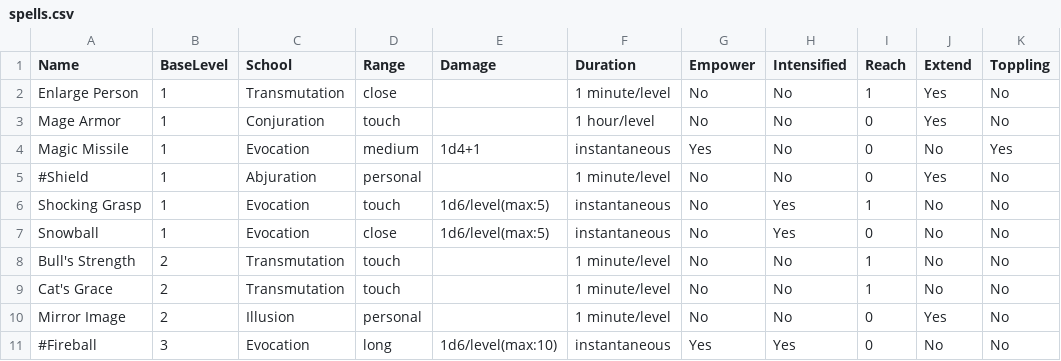
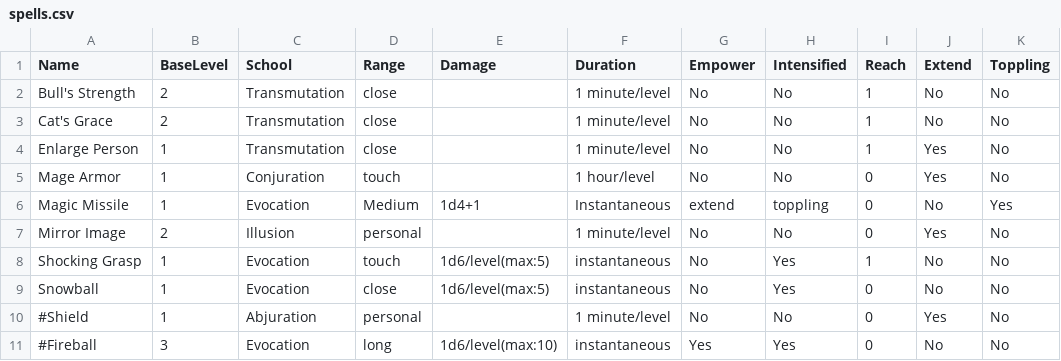
Before and after one commit to msbritt/sacred_geometry, a CSV file: spells.csv, drawn as a sheet.

Commit message:
Sort spells.csv alphabetically

```diff
--- a/spells.csv
+++ b/spells.csv
@@ -1,11 +1,11 @@
 Name,BaseLevel,School,Range,Damage,Duration,Empower,Intensified,Reach,Extend,Toppling
+Bull's Strength,2,Transmutation,close,,1 minute/level,No,No,1,No,No
+Cat's Grace,2,Transmutation,close,,1 minute/level,No,No,1,No,No
 Enlarge Person,1,Transmutation,close,,1 minute/level,No,No,1,Yes,No
 Mage Armor,1,Conjuration,touch,,1 hour/level,No,No,0,Yes,No
-Magic Missile,1,Evocation,medium,1d4+1,instantaneous,Yes,No,0,No,Yes
-#Shield,1,Abjuration,personal,,1 minute/level,No,No,0,Yes,No
+Magic Missile,1,Evocation,Medium,1d4+1,Instantaneous,extend,toppling,0,No,Yes
+Mirror Image,2,Illusion,personal,,1 minute/level,No,No,0,Yes,No
 Shocking Grasp,1,Evocation,touch,1d6/level(max:5),instantaneous,No,Yes,1,No,No
 Snowball,1,Evocation,close,1d6/level(max:5),instantaneous,No,Yes,0,No,No
-Bull's Strength,2,Transmutation,touch,,1 minute/level,No,No,1,No,No
-Cat's Grace,2,Transmutation,touch,,1 minute/level,No,No,1,No,No
-Mirror Image,2,Illusion,personal,,1 minute/level,No,No,0,Yes,No
+#Shield,1,Abjuration,personal,,1 minute/level,No,No,0,Yes,No
 #Fireball,3,Evocation,long,1d6/level(max:10),instantaneous,Yes,Yes,0,No,No
```
